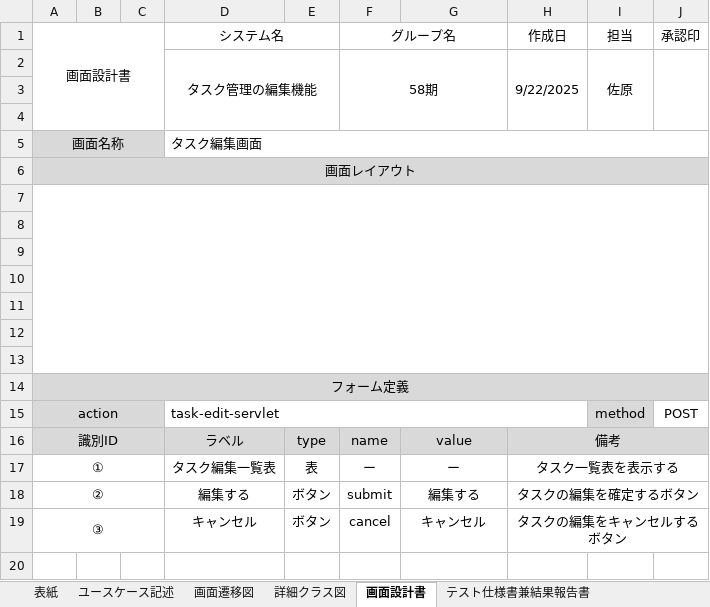
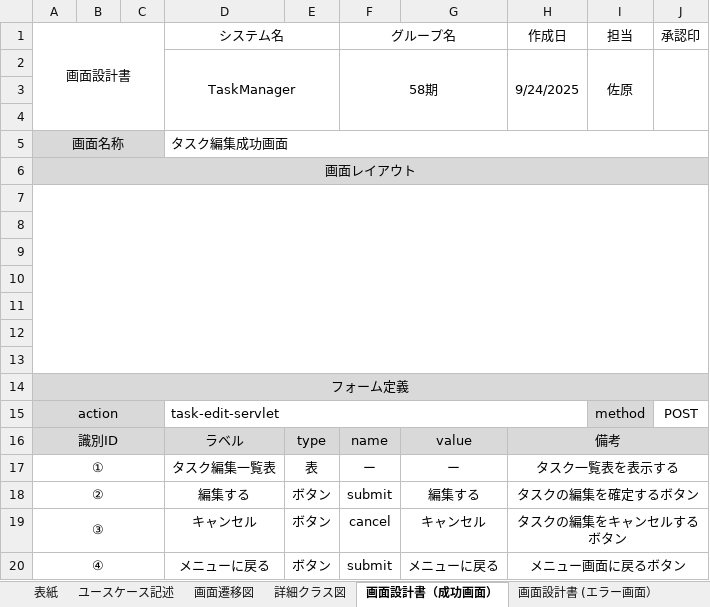
Before and after one commit to comsize-yutohonda/TaskManager, an Excel workbook: 詳細設計書/編集.xlsx, sheet 画面設計書（成功画面）, drawn as a sheet; values as stored, in another font and other column widths than the file's, no borders; charts and pictures not drawn; the diff names each change by its address in the sheet, - before the commit and + after, or states it on an @@ line.

```diff
--- a/詳細設計書/編集.xlsx (sheet 画面設計書（成功画面）)
+++ b/詳細設計書/編集.xlsx (sheet 画面設計書（成功画面）)
-sheet tab: 画面設計書
+sheet tab: 画面設計書（成功画面）
+sheet tab: 画面設計書 (エラー画面）
-D2 (システム名): タスク管理の編集機能
+D2 (システム名): TaskManager
-H2 (作成日): 9/22/2025
+H2 (作成日): 9/24/2025
-D5 (システム名): タスク編集画面
+D5 (システム名): タスク編集成功画面
+row 20: ④ |  |  | メニューに戻る | ボタン | submit | メニューに戻る | メニュー画面に戻るボタン
```
Also changed, not shown: sheet ユースケース記述, sheet 詳細クラス図, sheet 画面遷移図, charts or pictures.
